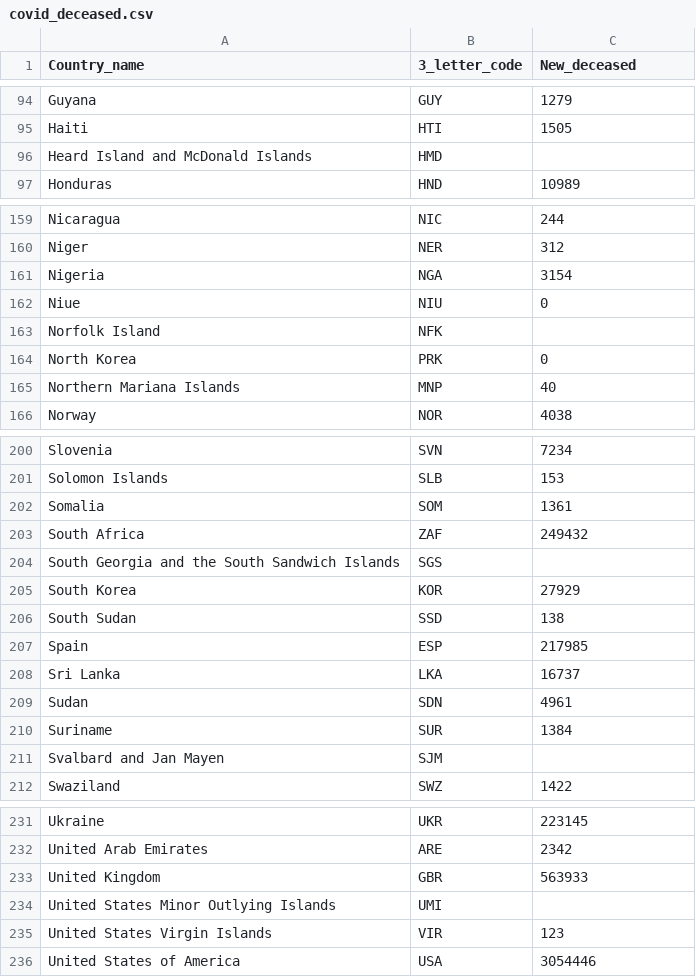
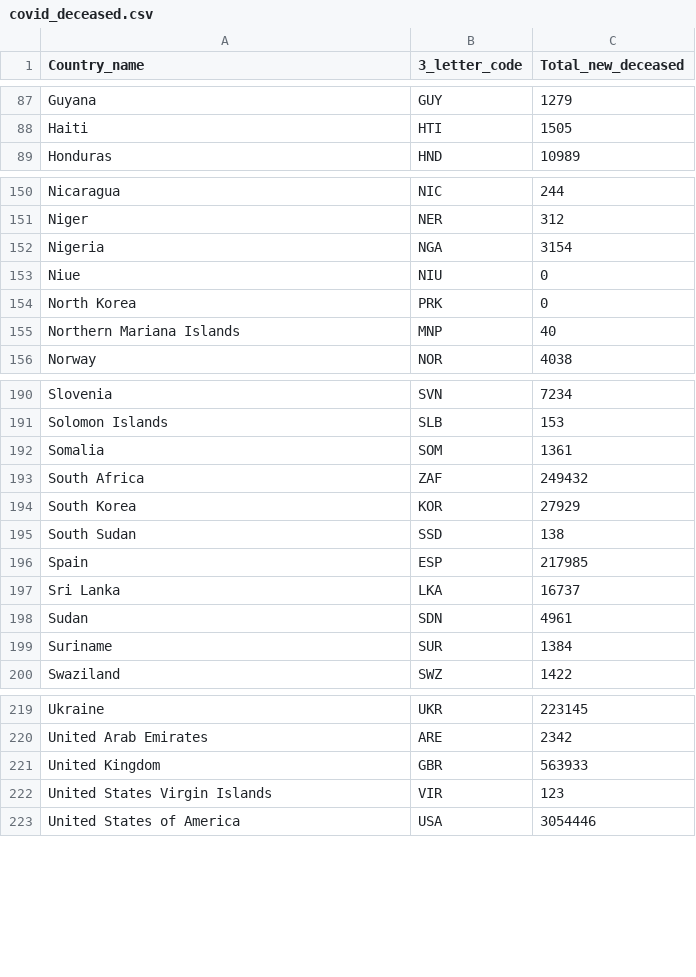
Before and after one commit to AbsZeroO/big-data, a CSV file: Poziom_1/wyniki/covid_deceased.csv, drawn as a sheet; only a part is shown, gaps mark what is left out; the diff covers the shown part only.

```diff
--- a/Poziom_1/wyniki/covid_deceased.csv
+++ b/Poziom_1/wyniki/covid_deceased.csv
@@ -1 +1 @@
-Country_name,3_letter_code,New_deceased
+Country_name,3_letter_code,Total_new_deceased
@@ -95,3 +88,2 @@ Guyana,GUY,1279
 Haiti,HTI,1505
-Heard Island and McDonald Islands,HMD,
 Honduras,HND,10989
@@ -162,3 +153,2 @@ Nigeria,NGA,3154
 Niue,NIU,0
-Norfolk Island,NFK,
 North Korea,PRK,0
@@ -203,3 +193,2 @@ Somalia,SOM,1361
 South Africa,ZAF,249432
-South Georgia and the South Sandwich Islands,SGS,
 South Korea,KOR,27929
@@ -210,3 +199,2 @@ Sudan,SDN,4961
 Suriname,SUR,1384
-Svalbard and Jan Mayen,SJM,
 Swaziland,SWZ,1422
@@ -233,3 +221,2 @@ United Arab Emirates,ARE,2342
 United Kingdom,GBR,563933
-United States Minor Outlying Islands,UMI,
 United States Virgin Islands,VIR,123
```
Also changed, not shown: 9 removed rows elsewhere in this file, Poziom_1/wyniki/covid_statistic.csv, Poziom_1/wyniki/covid_trend_analysis.csv, 6 other files.
